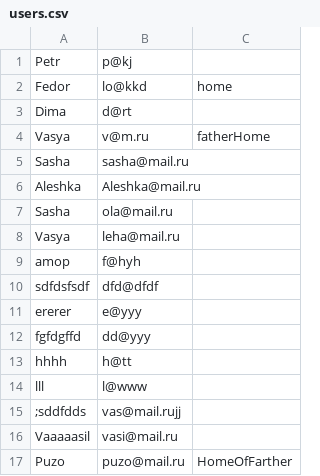
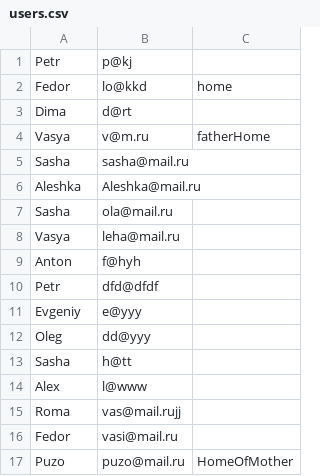
Before and after one commit to Lehapuz/education, a CSV file: TestTask/src/main/resources/users.csv, drawn as a sheet.

```diff
--- a/TestTask/src/main/resources/users.csv
+++ b/TestTask/src/main/resources/users.csv
@@ -8,10 +8,10 @@ Sasha,ola@mail.ru
 Vasya,leha@mail.ru
-amop,f@hyh
-sdfdsfsdf,dfd@dfdf
-ererer,e@yyy
-fgfdgffd,dd@yyy
-hhhh,h@tt
-lll,l@www
-;sddfdds,vas@mail.rujj
-Vaaaaasil,vasi@mail.ru
-Puzo,puzo@mail.ru,HomeOfFarther
+Anton,f@hyh
+Petr,dfd@dfdf
+Evgeniy,e@yyy
+Oleg,dd@yyy
+Sasha,h@tt
+Alex,l@www
+Roma,vas@mail.rujj
+Fedor,vasi@mail.ru
+Puzo,puzo@mail.ru,HomeOfMother
```
Also changed, not shown: TestTask/src/main/resources/location.csv, 8 other files.
